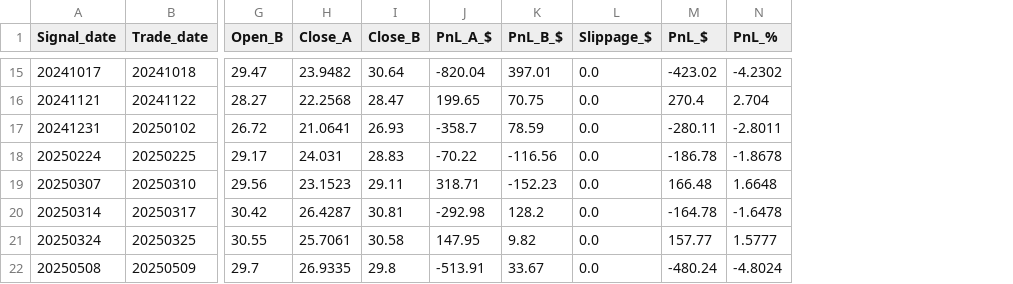
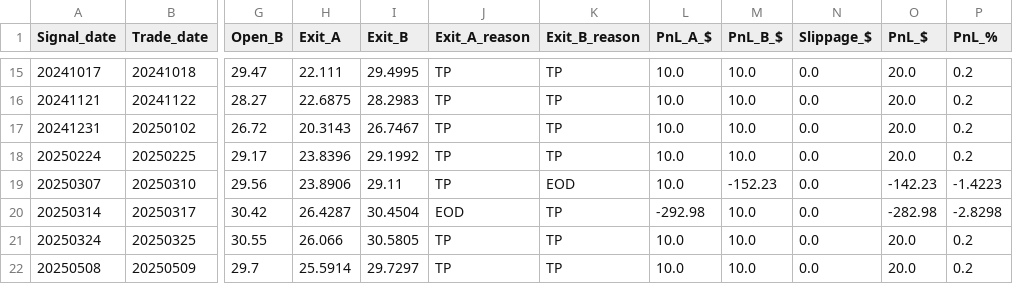
Before and after one commit to nhatminh37/ETF_Backtester, a CSV file: divergent_open_trades.csv, drawn as a sheet; only a part is shown, gaps mark what is left out; removed rows and columns are numbered as before the commit, all else as after; the diff covers the shown part only; the diff names each change by its address in the sheet, - before the commit and + after, or states it on an @@ line.

```diff
--- a/divergent_open_trades.csv
+++ b/divergent_open_trades.csv
-column H (Close_A), rows 15-22: 23.9482 | 22.2568 | 21.0641 | 24.031 | 23.1523 | 26.4287 | 25.7061 | 26.9335
-column I (Close_B), rows 15-22: 30.64 | 28.47 | 26.93 | 28.83 | 29.11 | 30.81 | 30.58 | 29.8
+column H (Exit_A), rows 15-22: 22.111 | 22.6875 | 20.3143 | 23.8396 | 23.8906 | 26.4287 | 26.066 | 25.5914
+column I (Exit_B), rows 15-22: 29.4995 | 28.2983 | 26.7467 | 29.1992 | 29.11 | 30.4504 | 30.5805 | 29.7297
+column J (Exit_A_reason), rows 15-22: TP | TP | TP | TP | TP | EOD | TP | TP
+column K (Exit_B_reason), rows 15-22: TP | TP | TP | TP | EOD | TP | TP | TP
-L15 (PnL_A_$): -820.04
+L15 (PnL_A_$): 10.0
-M15 (PnL_B_$): 397.01
+M15 (PnL_B_$): 10.0
-O15 (PnL_$): -423.02
+O15 (PnL_$): 20.0
-P15 (PnL_%): -4.2302
+P15 (PnL_%): 0.2
-L16 (PnL_A_$): 199.65
+L16 (PnL_A_$): 10.0
-M16 (PnL_B_$): 70.75
+M16 (PnL_B_$): 10.0
-O16 (PnL_$): 270.4
+O16 (PnL_$): 20.0
-P16 (PnL_%): 2.704
+P16 (PnL_%): 0.2
-L17 (PnL_A_$): -358.7
+L17 (PnL_A_$): 10.0
-M17 (PnL_B_$): 78.59
+M17 (PnL_B_$): 10.0
-O17 (PnL_$): -280.11
+O17 (PnL_$): 20.0
-P17 (PnL_%): -2.8011
+P17 (PnL_%): 0.2
-L18 (PnL_A_$): -70.22
+L18 (PnL_A_$): 10.0
-M18 (PnL_B_$): -116.56
+M18 (PnL_B_$): 10.0
-O18 (PnL_$): -186.78
+O18 (PnL_$): 20.0
-P18 (PnL_%): -1.8678
+P18 (PnL_%): 0.2
-L19 (PnL_A_$): 318.71
+L19 (PnL_A_$): 10.0
-O19 (PnL_$): 166.48
+O19 (PnL_$): -142.23
-P19 (PnL_%): 1.6648
+P19 (PnL_%): -1.4223
-M20 (PnL_B_$): 128.2
+M20 (PnL_B_$): 10.0
-O20 (PnL_$): -164.78
+O20 (PnL_$): -282.98
-P20 (PnL_%): -1.6478
+P20 (PnL_%): -2.8298
-L21 (PnL_A_$): 147.95
+L21 (PnL_A_$): 10.0
-M21 (PnL_B_$): 9.82
+M21 (PnL_B_$): 10.0
-O21 (PnL_$): 157.77
+O21 (PnL_$): 20.0
-P21 (PnL_%): 1.5777
+P21 (PnL_%): 0.2
-L22 (PnL_A_$): -513.91
+L22 (PnL_A_$): 10.0
-M22 (PnL_B_$): 33.67
+M22 (PnL_B_$): 10.0
-O22 (PnL_$): -480.24
+O22 (PnL_$): 20.0
-P22 (PnL_%): -4.8024
+P22 (PnL_%): 0.2
```
Also changed, not shown: 106 edited cells elsewhere in this file, 2 other files.
